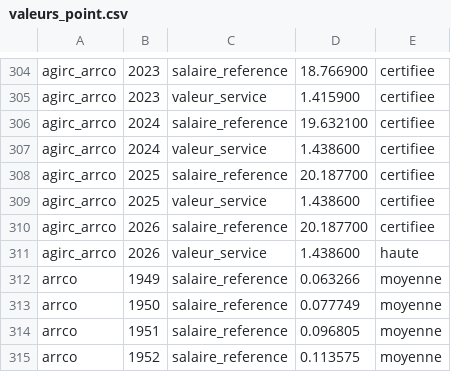
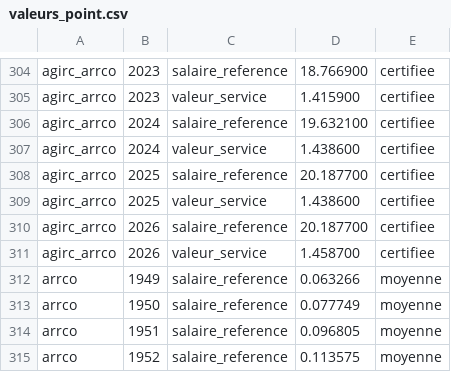
Before and after one commit to g-pliberal/retraitecomptenotionelle, a CSV file: data/reference/regimes/valeurs_point.csv, drawn as a sheet; only a part is shown, gaps mark what is left out.

```diff
--- a/data/reference/regimes/valeurs_point.csv
+++ b/data/reference/regimes/valeurs_point.csv
@@ -310,3 +310,3 @@ agirc_arrco,2025,valeur_service,1.438600,certifiee
 agirc_arrco,2026,salaire_reference,20.187700,certifiee
-agirc_arrco,2026,valeur_service,1.438600,haute
+agirc_arrco,2026,valeur_service,1.458700,certifiee
 arrco,1949,salaire_reference,0.063266,moyenne
```
Also changed, not shown: data/reference/regimes/valeurs_service_datees.csv, 11 other files.
